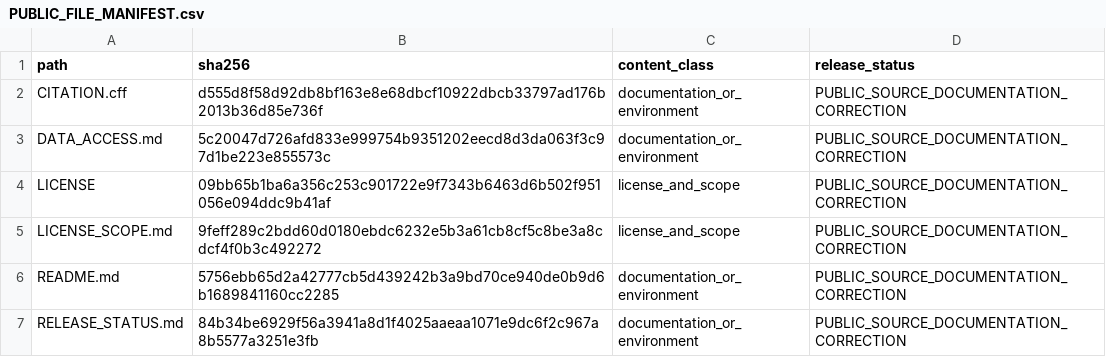
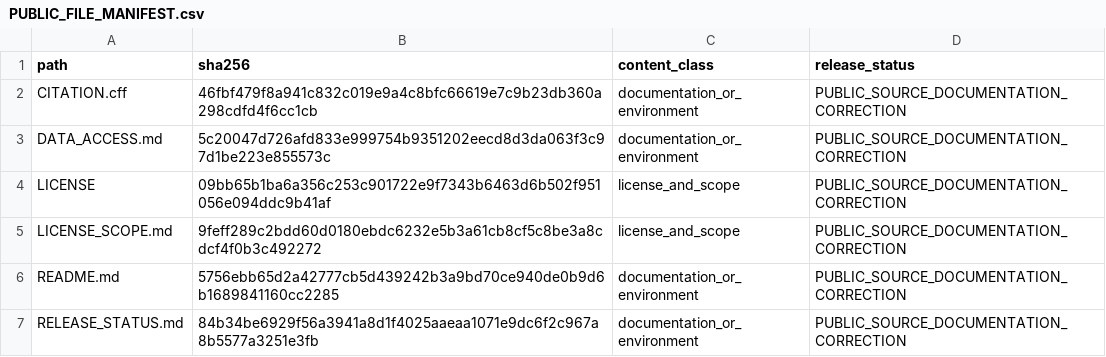
Before and after one commit to winsert-sudo/Ni_Alloy_Creep_Physics_Guided_ML, a CSV file: manifests/PUBLIC_FILE_MANIFEST.csv, drawn as a sheet; only a part is shown.

Commit message:
Synchronize v1.0.1 citation metadata for documentation patch release

```diff
--- a/manifests/PUBLIC_FILE_MANIFEST.csv
+++ b/manifests/PUBLIC_FILE_MANIFEST.csv
@@ -1,3 +1,3 @@
 path,sha256,content_class,release_status
-CITATION.cff,d555d8f58d92db8bf163e8e68dbcf10922dbcb33797ad176b2013b36d85e736f,documentation_or_environment,PUBLIC_SOURCE_DOCUMENTATION_CORRECTION
+CITATION.cff,46fbf479f8a941c832c019e9a4c8bfc66619e7c9b23db360a298cdfd4f6cc1cb,documentation_or_environment,PUBLIC_SOURCE_DOCUMENTATION_CORRECTION
 DATA_ACCESS.md,5c20047d726afd833e999754b9351202eecd8d3da063f3c97d1be223e855573c,documentation_or_environment,PUBLIC_SOURCE_DOCUMENTATION_CORRECTION
```
Also changed, not shown: 2 other files.
